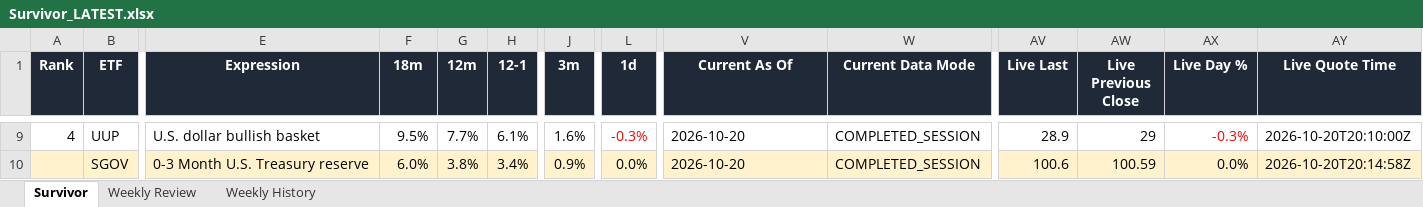
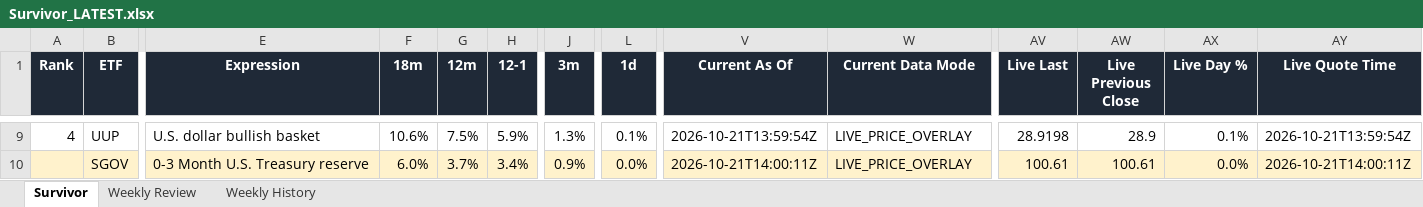
Before and after one commit to DarkMoonv1/NEFTy, an Excel workbook: Survivor_LATEST.xlsx, sheet Survivor, drawn as a sheet; only a part is shown, gaps mark what is left out; values as stored, in another font and other column widths than the file's, no borders; the diff covers the shown part only; the diff names each change by its address in the sheet, - before the commit and + after, or states it on an @@ line.

Commit message:
Update Survivor_LATEST.xlsx

```diff
--- a/Survivor_LATEST.xlsx (sheet Survivor)
+++ b/Survivor_LATEST.xlsx (sheet Survivor)
-F9 (18m): 9.5%
+F9 (18m): 10.6%
-G9 (12m): 7.7%
+G9 (12m): 7.5%
-H9 (12-1): 6.1%
+H9 (12-1): 5.9%
-J9 (3m): 1.6%
+J9 (3m): 1.3%
-L9 (1d): -0.3%
+L9 (1d): 0.1%
-L9 text colour: #FF0000
+L9 text colour: black
-V9 (Current As Of): 2026-10-20
+V9 (Current As Of): 2026-10-21T13:59:54Z
-W9:W10 (Current Data Mode): COMPLETED_SESSION
+W9:W10 (Current Data Mode): LIVE_PRICE_OVERLAY
-AV9 (Live Last): 28.9
+AV9 (Live Last): 28.9198
-AW9 (Live Previous Close): 29
+AW9 (Live Previous Close): 28.9
-AX9 (Live Day %): -0.3%
+AX9 (Live Day %): 0.1%
-AX9 text colour: #FF0000
+AX9 text colour: black
-AY9 (Live Quote Time): 2026-10-20T20:10:00Z
+AY9 (Live Quote Time): 2026-10-21T13:59:54Z
-G10 (12m): 3.8%
+G10 (12m): 3.7%
-V10 (Current As Of): 2026-10-20
+V10 (Current As Of): 2026-10-21T14:00:11Z
-AV10 (Live Last): 100.6
+AV10 (Live Last): 100.61
-AW10 (Live Previous Close): 100.59
+AW10 (Live Previous Close): 100.61
-AY10 (Live Quote Time): 2026-10-20T20:14:58Z
+AY10 (Live Quote Time): 2026-10-21T14:00:11Z
```
Also changed, not shown: 87 edited cells and cell formats elsewhere in this sheet, sheet Weekly Review.
